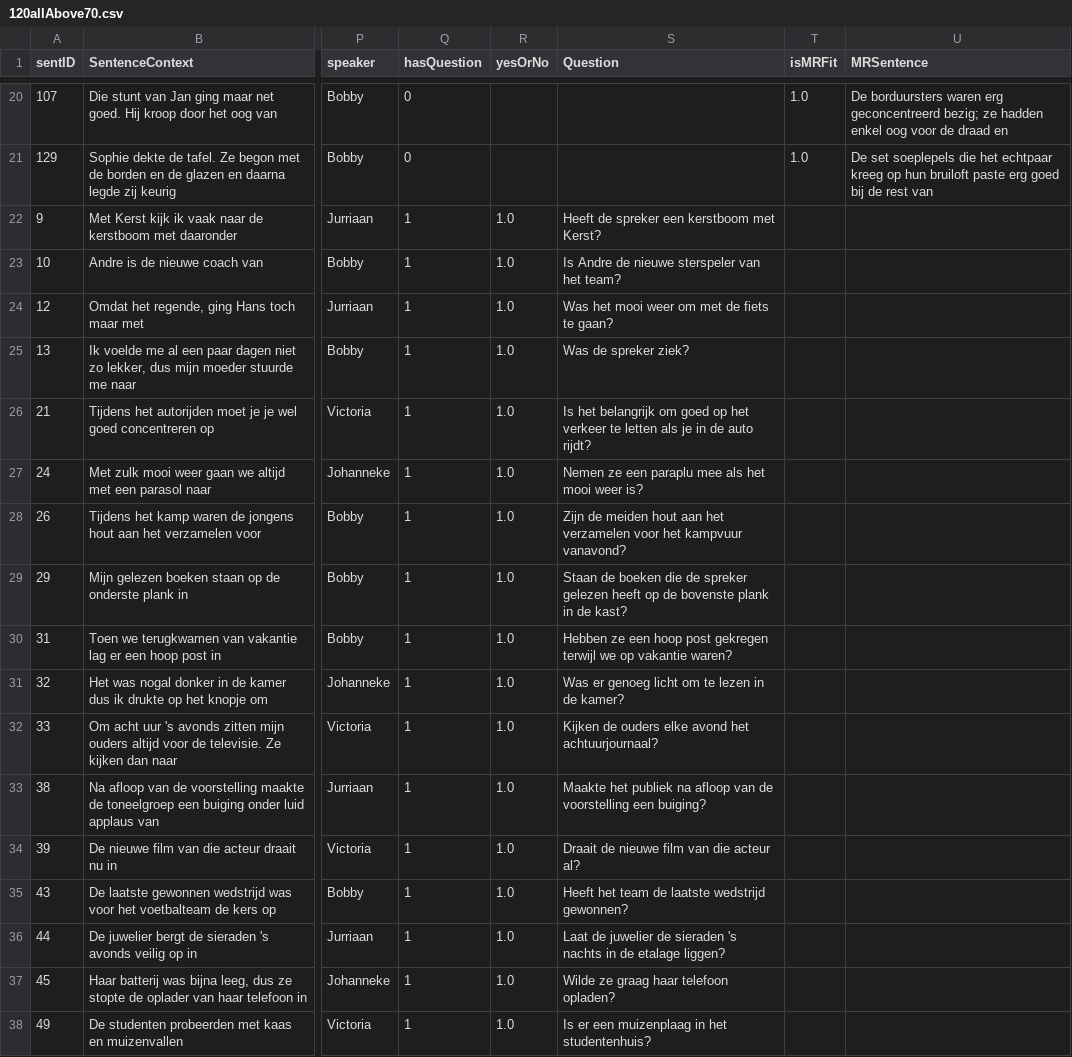
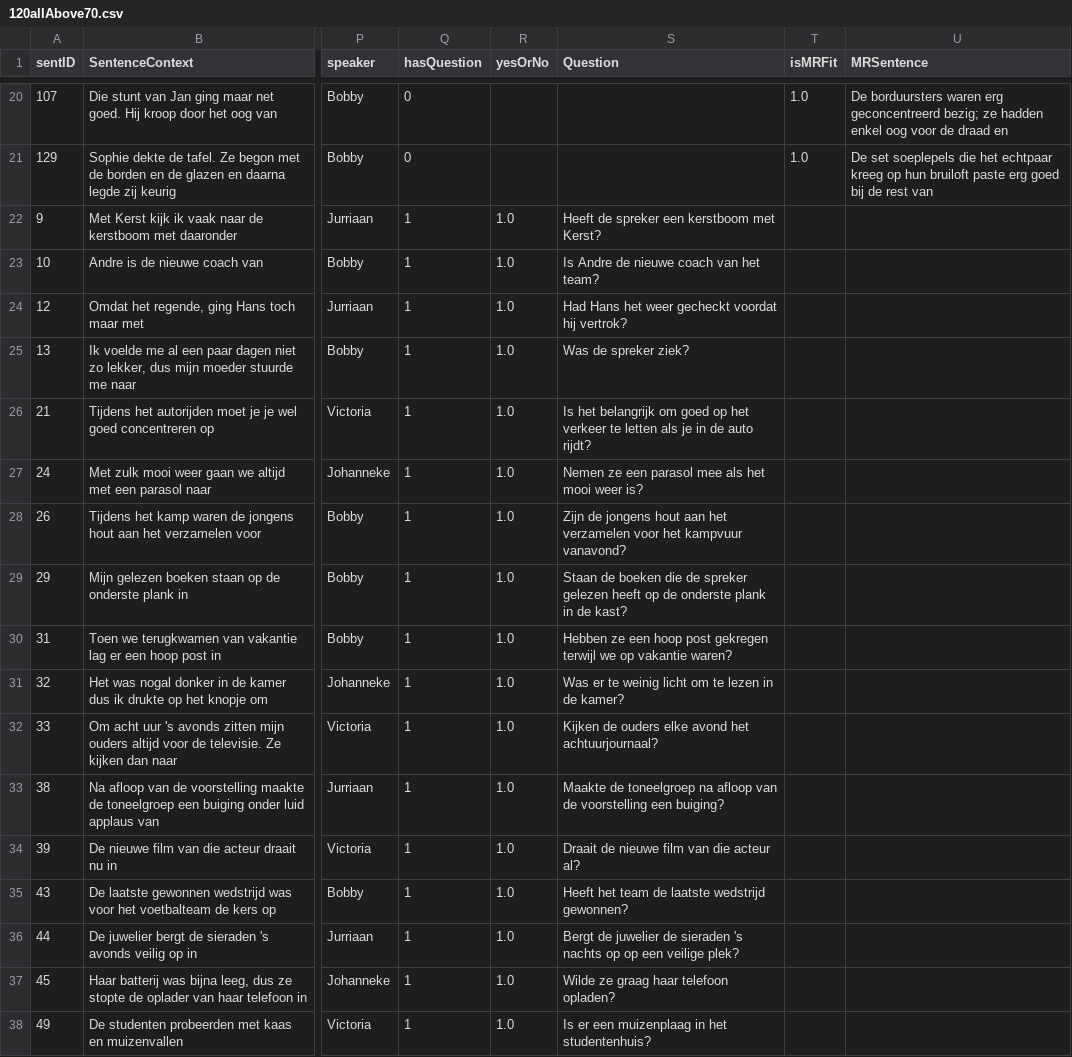
Before and after one commit to bastienboutonnet/AccPred, a CSV file: experiment/database/120allAbove70.csv, drawn as a sheet; only a part is shown, gaps mark what is left out; the diff covers the shown part only; the diff names each change by its address in the sheet, - before the commit and + after, or states it on an @@ line.

```diff
--- a/experiment/database/120allAbove70.csv
+++ b/experiment/database/120allAbove70.csv
-S23 (Question): Is Andre de nieuwe sterspeler van het team?
+S23 (Question): Is Andre de nieuwe coach van het team?
-S24 (Question): Was het mooi weer om met de fiets te gaan?
+S24 (Question): Had Hans het weer gecheckt voordat hij vertrok?
-S27 (Question): …ze een paraplu mee als…
+S27 (Question): …ze een parasol mee als…
-S28 (Question): Zijn de meiden hout aan…
+S28 (Question): Zijn de jongens hout aan…
-S29 (Question): …op de bovenste plank in…
+S29 (Question): …op de onderste plank in…
-S31 (Question): Was er genoeg licht om…
+S31 (Question): Was er te weinig licht om…
-S33 (Question): Maakte het publiek na afloop…
+S33 (Question): Maakte de toneelgroep na afloop…
-S36 (Question): Laat de juwelier de sieraden 's nachts in de etalage liggen?
+S36 (Question): Bergt de juwelier de sieraden 's nachts op op een veilige plek?
```
Also changed, not shown: 22 edited cells elsewhere in this file, 6 other files.
